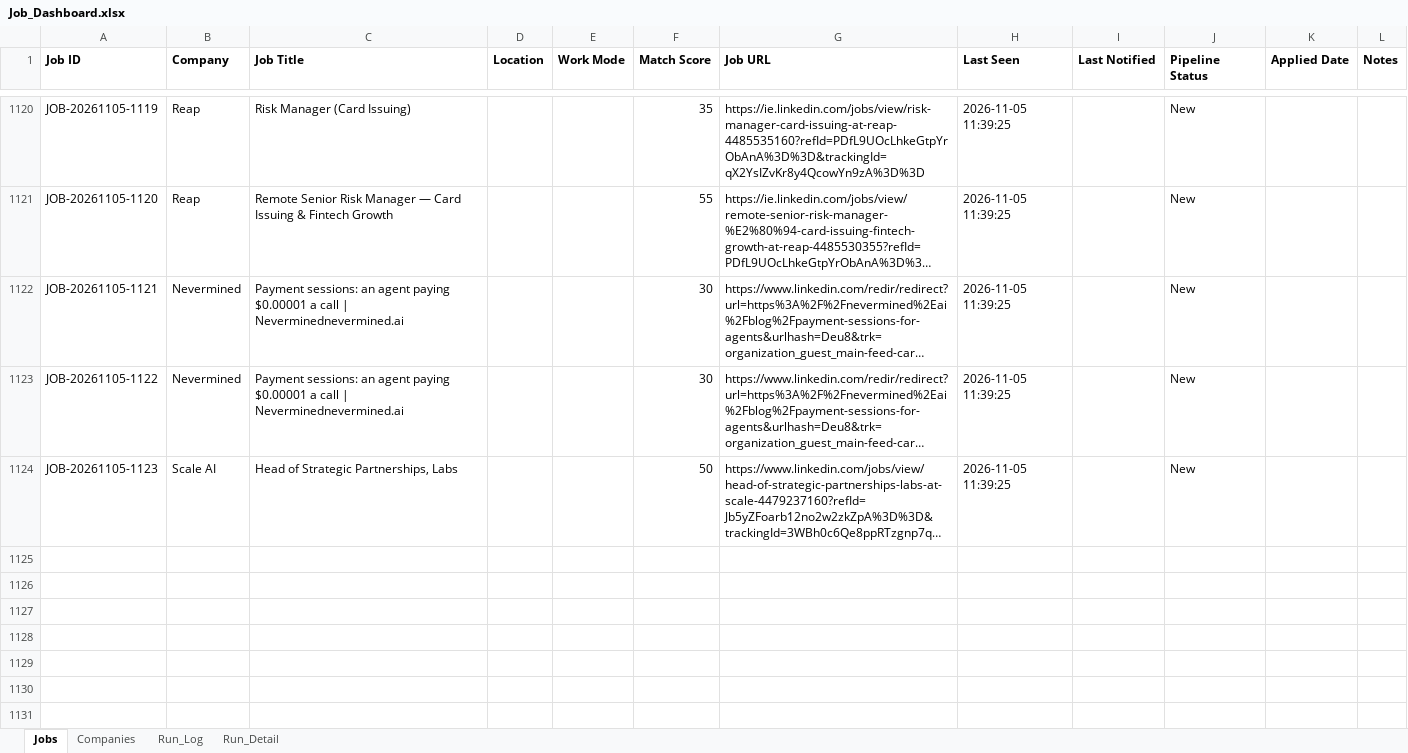
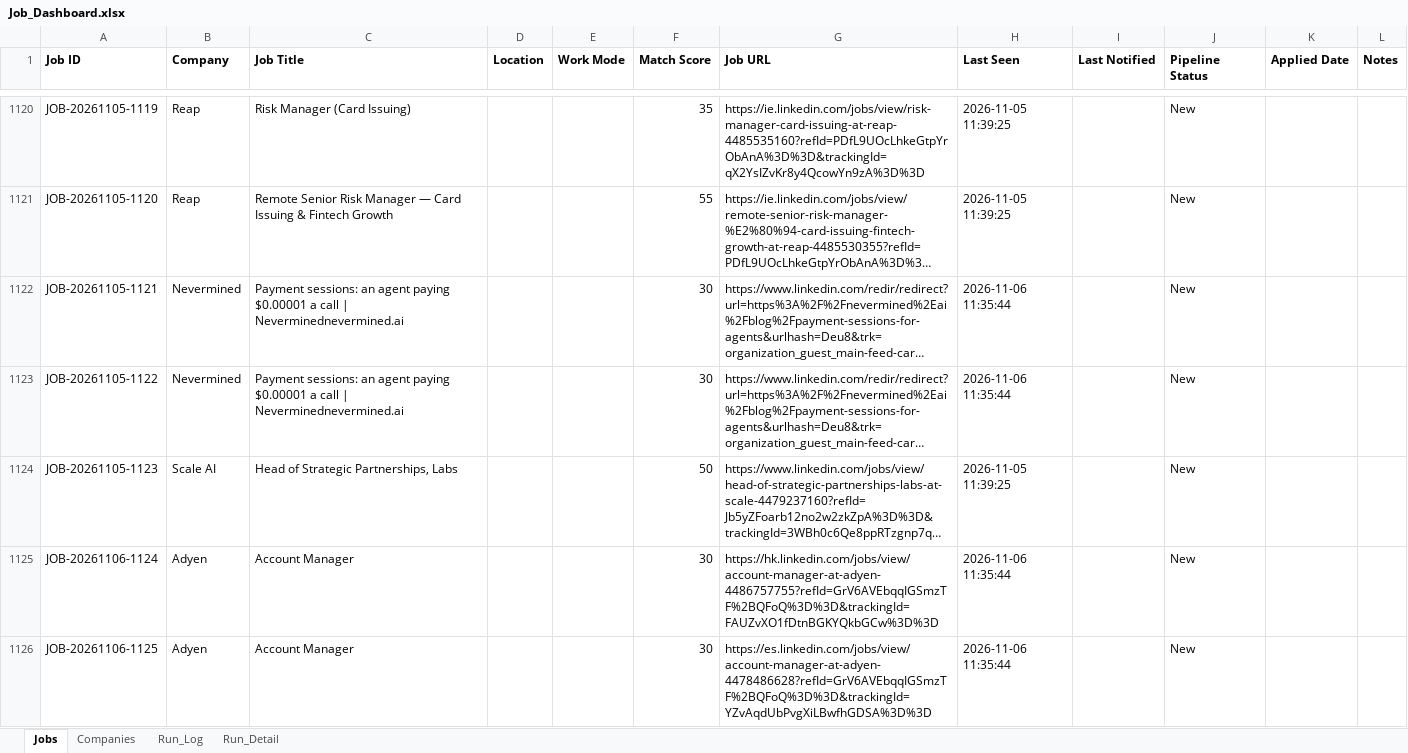
Before and after one commit to sabrinahan93-byte/PCIP, an Excel workbook: output/Job_Dashboard.xlsx, sheet Jobs, drawn as a sheet; only a part is shown, gaps mark what is left out; long unchanged cells end in …; values as stored, in another font and other column widths than the file's, no borders; the diff covers the shown part only; the diff names each change by its address in the sheet, - before the commit and + after, or states it on an @@ line.

```diff
--- a/output/Job_Dashboard.xlsx (sheet Jobs)
+++ b/output/Job_Dashboard.xlsx (sheet Jobs)
-H1122:H1123 (Last Seen): 2026-11-05 11:39:25
+H1122:H1123 (Last Seen): 2026-11-06 11:35:44
+row 1125: JOB-20261106-1124 | Adyen | Account Manager |  |  | 30 | https://hk.linkedin.com/jobs/view/account-manager-at-adyen-4486757755?refId=GrV6AVEbqqIGSmzTF%2BQFoQ%3D%3D&trackingId=FAUZvXO1fDtnBGKYQkbGCw%3D%3D | 2026-11-06 11:35:44 |  | New
+row 1126: JOB-20261106-1125 | Adyen | Account Manager |  |  | 30 | https://es.linkedin.com/jobs/view/account-manager-at-adyen-4478486628?refId=GrV6AVEbqqIGSmzTF%2BQFoQ%3D%3D&trackingId=YZvAqdUbPvgXiLBwfhGDSA%3D%3D | 2026-11-06 11:35:44 |  | New
```
Also changed, not shown: 14 added rows and 50 edited cells elsewhere in this sheet, sheet Run_Detail, sheet Run_Log, 1 other file.
